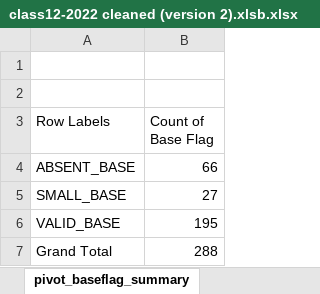
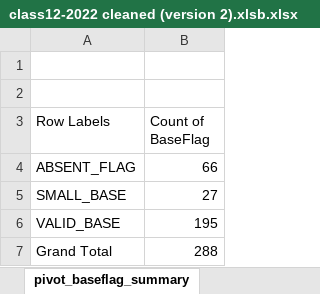
Before and after one commit to Rituverma12/cbse-class12-2022-appearance-analysis, an Excel workbook: data/class12-2022 cleaned (version 2).xlsb.xlsx, sheet pivot_baseflag_summary, drawn as a sheet; values as stored, in another font and other column widths than the file's, no borders; charts and pictures not drawn; the diff names each change by its address in the sheet, - before the commit and + after, or states it on an @@ line.

Commit message:
Added documentation regarding migration of diagnostic flags into Power Query

```diff
--- a/data/class12-2022 cleaned (version 2).xlsb.xlsx (sheet pivot_baseflag_summary)
+++ b/data/class12-2022 cleaned (version 2).xlsb.xlsx (sheet pivot_baseflag_summary)
-B3: Count of Base Flag
+B3: Count of BaseFlag
-A4 (Row Labels): ABSENT_BASE
+A4 (Row Labels): ABSENT_FLAG
```
Also changed, not shown: sheet minbase_pivot, sheet profiling_volatility_schooltype, sheet pivot_anomaly_summary, sheet profiling_anomalyflag, charts or pictures, 2 other files.
